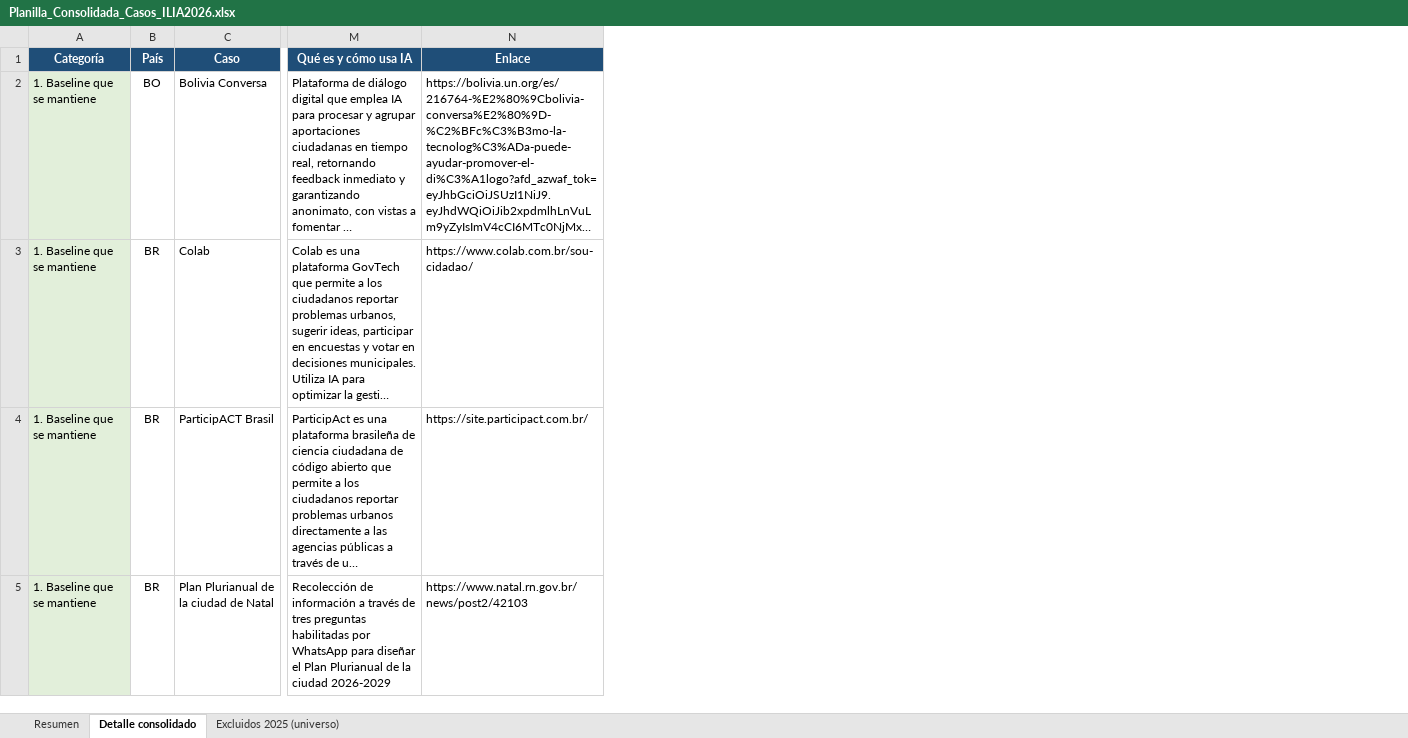
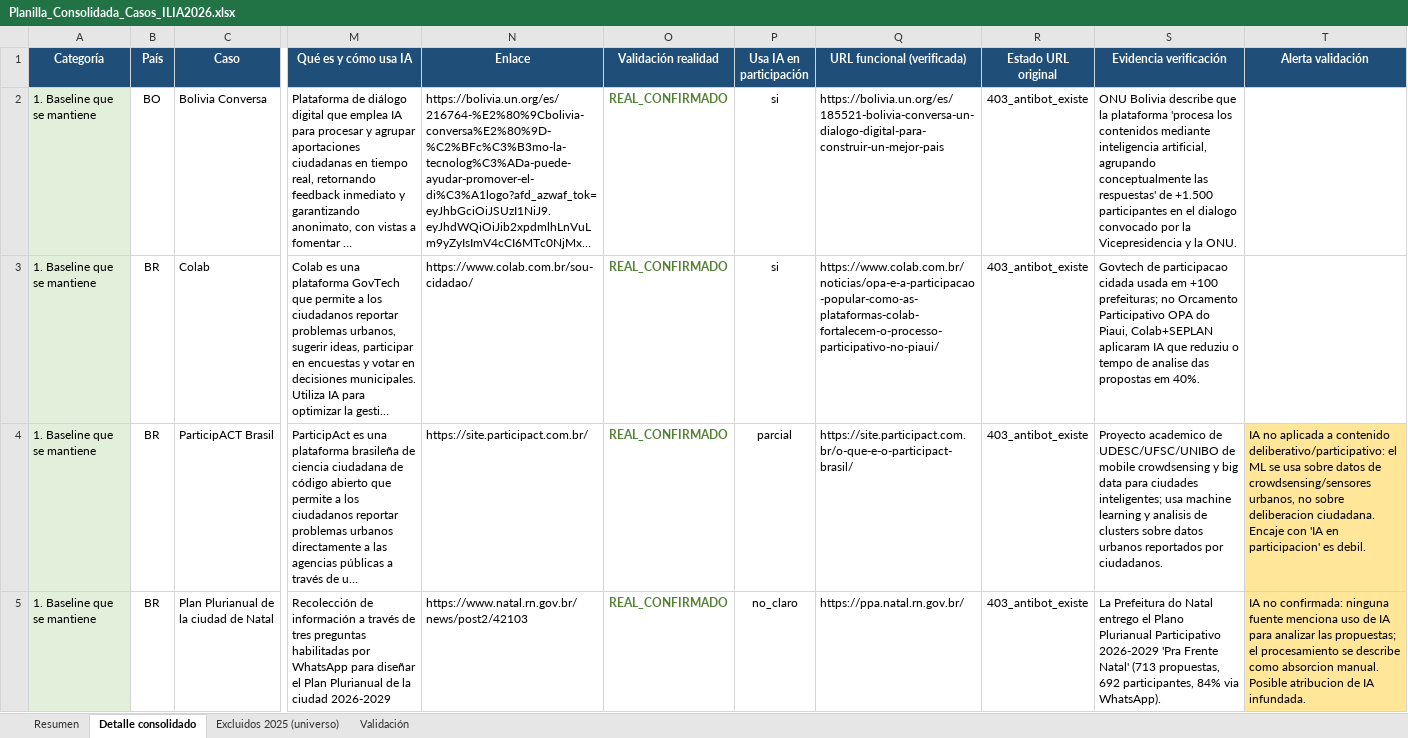
Before and after one commit to aplicaciones-foresight/ilia26-participacion, an Excel workbook: data/gates/Planilla_Consolidada_Casos_ILIA2026.xlsx, sheet Detalle consolidado, drawn as a sheet; only a part is shown, gaps mark what is left out; long unchanged cells end in …; values as stored, in another font and other column widths than the file's, no borders; the diff names each change by its address in the sheet, - before the commit and + after, or states it on an @@ line.

```diff
--- a/data/gates/Planilla_Consolidada_Casos_ILIA2026.xlsx (sheet Detalle consolidado)
+++ b/data/gates/Planilla_Consolidada_Casos_ILIA2026.xlsx (sheet Detalle consolidado)
+sheet tab: Validación
+column O (Validación realidad), rows 2-5: all REAL_CONFIRMADO
+column P (Usa IA en participación), rows 2-5: si | si | parcial | no_claro
+column Q (URL funcional (verificada)), rows 2-5: https://bolivia.un.org/es/185521-bolivia-conversa-un-dialogo-digital-para-construir-un-mejor-pais | https://www.colab.com.br/noticias/opa-e-a-participacao-popular-como-as-plataformas-colab-fortalecem-o-processo-participativo-no-piaui/ | https://site.participact.com.br/o-que-e-o-participact-brasil/ | https://ppa.natal.rn.gov.br/
+column R (Estado URL original), rows 2-5: all 403_antibot_existe
+column S (Evidencia verificación), rows 2-5: ONU Bolivia describe que la plataforma 'procesa los contenidos mediante inteligencia artificial, agrupando conceptualmente las respuestas' de +1.500 participantes en el dialogo convocado por la Vicepresidencia y la ONU. | Govtech de participacao cidada usada em +100 prefeituras; no Orcamento Participativo OPA do Piaui, Colab+SEPLAN aplicaram IA que reduziu o tempo de analise das propostas em 40%. | Proyecto academico de UDESC/UFSC/UNIBO de mobile crowdsensing y big data para ciudades inteligentes; usa machine learning y analisis de clusters sobre datos urbanos reportados por ciudadanos. | La Prefeitura do Natal entrego el Plano Plurianual Participativo 2026-2029 'Pra Frente Natal' (713 propuestas, 692 participantes, 84% via WhatsApp).
+column T (Alerta validación), rows 4-5: IA no aplicada a contenido deliberativo/participativo: el ML se usa sobre datos de crowdsensing/sensores urbanos, no sobre deliberacion ciudadana. Encaje con 'IA en participacion' es debil. | IA no confirmada: ninguna fuente menciona uso de IA para analizar las propuestas; el procesamiento se describe como absorcion manual. Posible atribucion de IA infundada.
```
Also changed, not shown: 2 other files.
